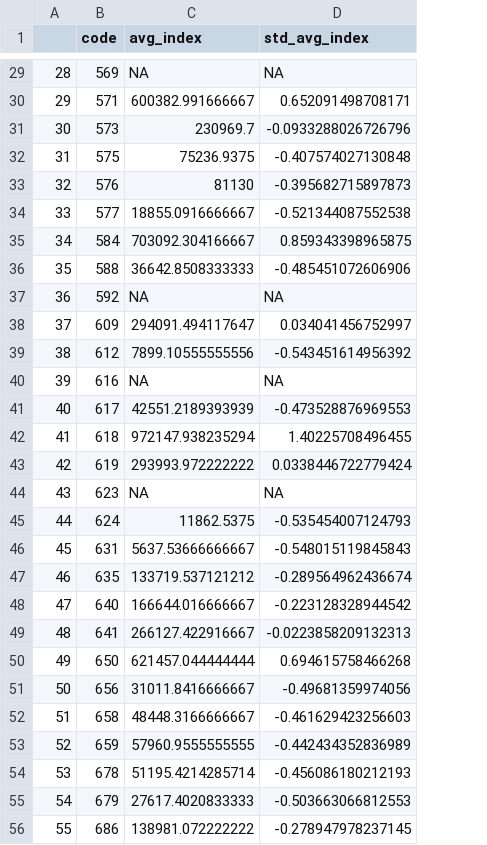
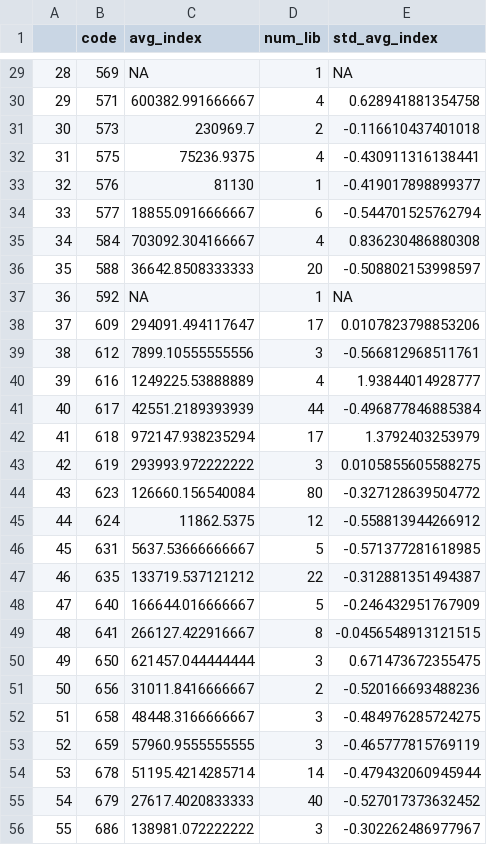
Before and after one commit to emsesc/privacy-concern-trends, a CSV file: outputs/library_index.csv, drawn as a sheet; only a part is shown, gaps mark what is left out; addresses are those after the commit; the diff covers the shown part only; the diff names each change by its address in the sheet, - before the commit and + after, or states it on an @@ line.

```diff
--- a/outputs/library_index.csv
+++ b/outputs/library_index.csv
+column D (num_lib), rows 29-56: 1 | 4 | 2 | 4 | 1 | 6 | 4 | 20 | 1 | 17 | 3 | 4 | 44 | 17 | 3 | 80 | 12 | 5 | 22 | 5 | 8 | 3 | 2 | 3 | 3 | 14 | 40 | 3
-E30 (std_avg_index): 0.652091498708171
+E30 (std_avg_index): 0.628941881354758
-E31 (std_avg_index): -0.0933288026726796
+E31 (std_avg_index): -0.116610437401018
-E32 (std_avg_index): -0.407574027130848
+E32 (std_avg_index): -0.430911316138441
-E33 (std_avg_index): -0.395682715897873
+E33 (std_avg_index): -0.419017898899377
-E34 (std_avg_index): -0.521344087552538
+E34 (std_avg_index): -0.544701525762794
-E35 (std_avg_index): 0.859343398965875
+E35 (std_avg_index): 0.836230486880308
-E36 (std_avg_index): -0.485451072606906
+E36 (std_avg_index): -0.508802153998597
-E38 (std_avg_index): 0.034041456752997
+E38 (std_avg_index): 0.0107823798853206
-E39 (std_avg_index): -0.543451614956392
+E39 (std_avg_index): -0.566812968511761
-C40 (avg_index): NA
+C40 (avg_index): 1249225.53888889
-E40 (std_avg_index): NA
+E40 (std_avg_index): 1.93844014928777
-E41 (std_avg_index): -0.473528876969553
+E41 (std_avg_index): -0.496877846885384
-E42 (std_avg_index): 1.40225708496455
+E42 (std_avg_index): 1.3792403253979
-E43 (std_avg_index): 0.0338446722779424
+E43 (std_avg_index): 0.0105855605588275
-C44 (avg_index): NA
+C44 (avg_index): 126660.156540084
-E44 (std_avg_index): NA
+E44 (std_avg_index): -0.327128639504772
-E45 (std_avg_index): -0.535454007124793
+E45 (std_avg_index): -0.558813944266912
-E46 (std_avg_index): -0.548015119845843
+E46 (std_avg_index): -0.571377281618985
-E47 (std_avg_index): -0.289564962436674
+E47 (std_avg_index): -0.312881351494387
-E48 (std_avg_index): -0.223128328944542
+E48 (std_avg_index): -0.246432951767909
-E49 (std_avg_index): -0.0223858209132313
+E49 (std_avg_index): -0.0456548913121515
-E50 (std_avg_index): 0.694615758466268
+E50 (std_avg_index): 0.671473672355475
-E51 (std_avg_index): -0.49681359974056
+E51 (std_avg_index): -0.520166693488236
-E52 (std_avg_index): -0.461629423256603
+E52 (std_avg_index): -0.484976285724275
-E53 (std_avg_index): -0.442434352836989
+E53 (std_avg_index): -0.465777815769119
-E54 (std_avg_index): -0.456086180212193
+E54 (std_avg_index): -0.479432060945944
-E55 (std_avg_index): -0.503663066812553
+E55 (std_avg_index): -0.527017373632452
-E56 (std_avg_index): -0.278947978237145
+E56 (std_avg_index): -0.302262486977967
```
Also changed, not shown: 41 edited cells elsewhere in this file, 3 other files.
